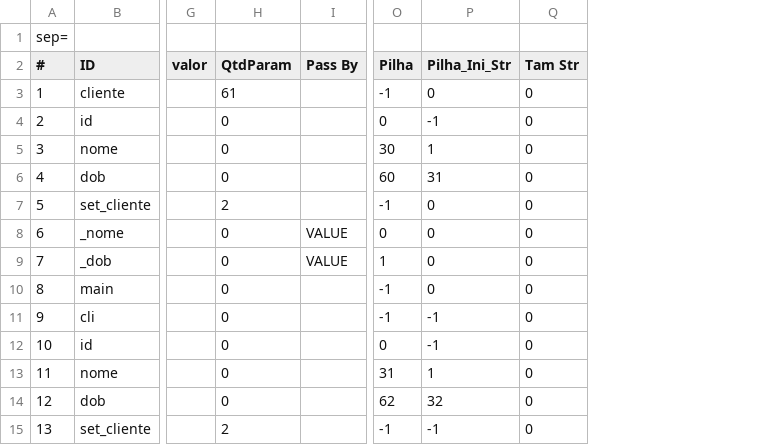
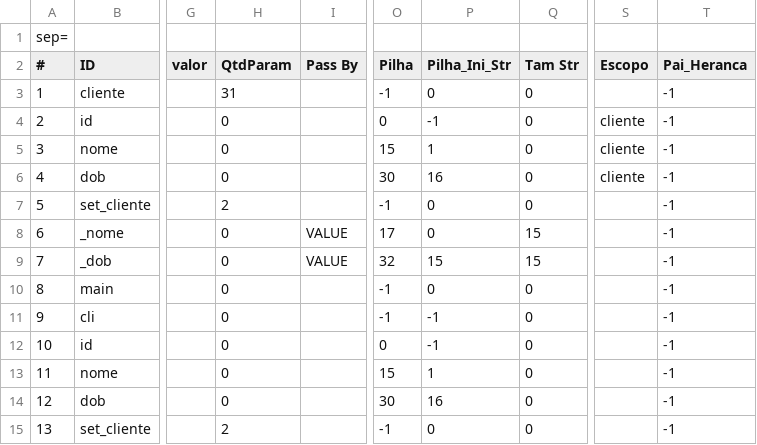
Before and after one commit to jonatashille/Chimera, a CSV file: Chimera/Chimera/Test_Files/Programas/S03_TabSim.csv, drawn as a sheet; only a part is shown, gaps mark what is left out; the diff names each change by its address in the sheet, - before the commit and + after, or states it on an @@ line.

```diff
--- a/Chimera/Chimera/Test_Files/Programas/S03_TabSim.csv
+++ b/Chimera/Chimera/Test_Files/Programas/S03_TabSim.csv
+column S (Escopo), rows 4-6: all cliente
+column T (Pai_Heranca), rows 3-15: all -1
-H3 (QtdParam): 61
+H3 (QtdParam): 31
-O5 (Pilha): 30
+O5 (Pilha): 15
-O6 (Pilha): 60
+O6 (Pilha): 30
-P6 (Pilha_Ini_Str): 31
+P6 (Pilha_Ini_Str): 16
-O8 (Pilha): 0
+O8 (Pilha): 17
-Q8:Q9 (Tam Str): 0
+Q8:Q9 (Tam Str): 15
-O9 (Pilha): 1
+O9 (Pilha): 32
-P9 (Pilha_Ini_Str): 0
+P9 (Pilha_Ini_Str): 15
-O13 (Pilha): 31
+O13 (Pilha): 15
-O14 (Pilha): 62
+O14 (Pilha): 30
-P14 (Pilha_Ini_Str): 32
+P14 (Pilha_Ini_Str): 16
-P15 (Pilha_Ini_Str): -1
+P15 (Pilha_Ini_Str): 0
```
Also changed, not shown: Chimera/Chimera/Test_Files/Programas/C04_TabSim.csv, Chimera/Chimera/Test_Files/Programas/C04_TokLex.csv, 53 other files.
